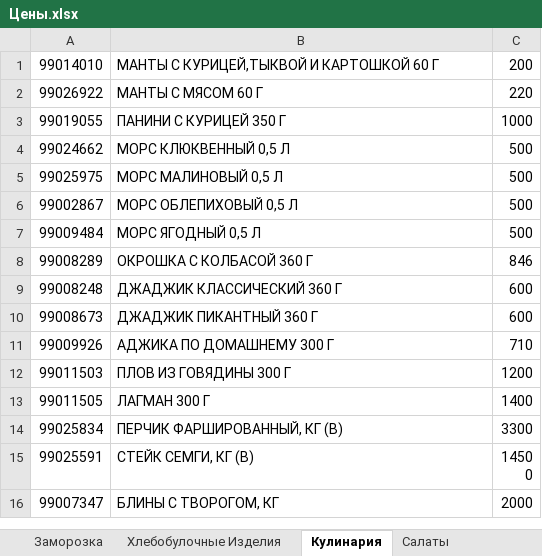
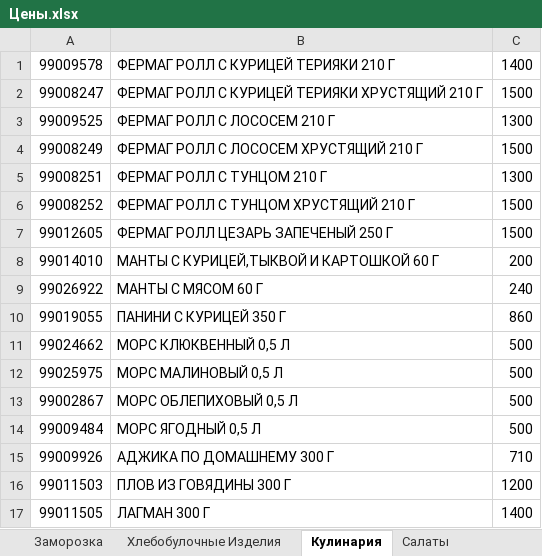
Before and after one commit to Asquarre/FermagTg, an Excel workbook: public/Цены.xlsx, sheet Кулинария, drawn as a sheet; only a part is shown; the shorter side is filled out with more unchanged rows; values as stored, in another font and other column widths than the file's, no borders; removed rows and columns are numbered as before the commit, all else as after; the diff covers the shown part only; the diff names each change by its address in the sheet, - before the commit and + after, or states it on an @@ line.

```diff
--- a/public/Цены.xlsx (sheet Кулинария)
+++ b/public/Цены.xlsx (sheet Кулинария)
+row 1: 99009578 | ФЕРМАГ РОЛЛ С КУРИЦЕЙ ТЕРИЯКИ 210 Г | 1400
+row 2: 99008247 | ФЕРМАГ РОЛЛ С КУРИЦЕЙ ТЕРИЯКИ ХРУСТЯЩИЙ 210 Г | 1500
+row 3: 99009525 | ФЕРМАГ РОЛЛ С ЛОСОСЕМ 210 Г | 1300
+row 4: 99008249 | ФЕРМАГ РОЛЛ С ЛОСОСЕМ ХРУСТЯЩИЙ 210 Г | 1500
+row 5: 99008251 | ФЕРМАГ РОЛЛ С ТУНЦОМ 210 Г | 1300
+row 6: 99008252 | ФЕРМАГ РОЛЛ С ТУНЦОМ ХРУСТЯЩИЙ 210 Г | 1500
+row 7: 99012605 | ФЕРМАГ РОЛЛ ЦЕЗАРЬ ЗАПЕЧЕНЫЙ 250 Г | 1500
-C9: 220
+C9: 240
-C10: 1000
+C10: 860
-row 8: 99008289 | ОКРОШКА С КОЛБАСОЙ 360 Г | 846
-row 9: 99008248 | ДЖАДЖИК КЛАССИЧЕСКИЙ 360 Г | 600
-row 10: 99008673 | ДЖАДЖИК ПИКАНТНЫЙ 360 Г | 600
```
Also changed, not shown: 6 added rows, 3 removed rows and 1 edited cell elsewhere in this sheet, sheet Комплексные обеды, sheet Кондитерка, sheet Хлебобулочные Изделия, sheet Заморозка, sheet Салаты.
